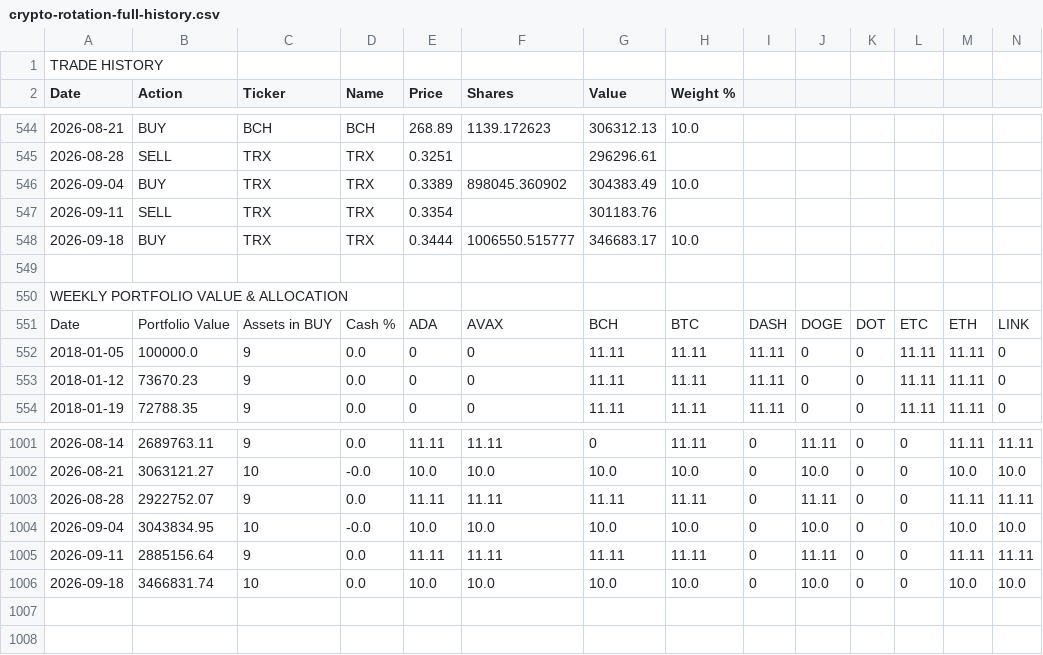
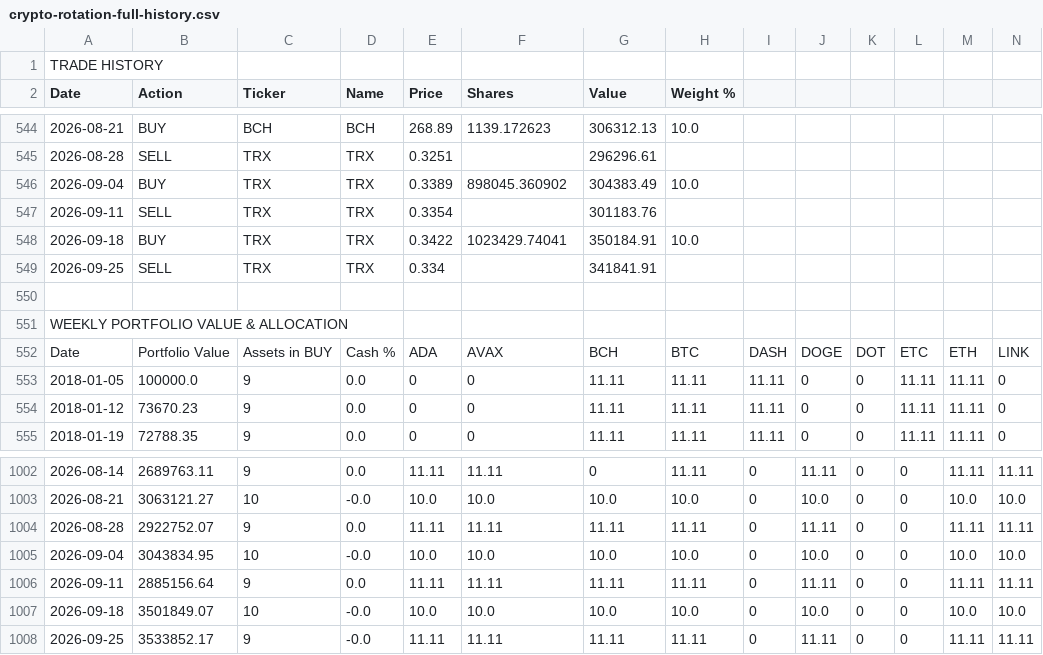
Before and after one commit to dygo3739/dmg-capital, a CSV file: crypto-rotation-full-history.csv, drawn as a sheet; only a part is shown, gaps mark what is left out; addresses are those after the commit; rows hold the shown columns only; the diff names each change by its address in the sheet, - before the commit and + after, or states it on an @@ line.

```diff
--- a/crypto-rotation-full-history.csv
+++ b/crypto-rotation-full-history.csv
-E548 (Price): 0.3444
+E548 (Price): 0.3422
-F548 (Shares): 1006550.515777
+F548 (Shares): 1023429.74041
-G548 (Value): 346683.17
+G548 (Value): 350184.91
+row 549: 2026-09-25 | SELL | TRX | TRX | 0.334 |  | 341841.91
-B1007 (Action): 3466831.74
+B1007 (Action): 3501849.07
-D1007 (Name): 0.0
+D1007 (Name): -0.0
+row 1008: 2026-09-25 | 3533852.17 | 9 | -0.0 | 11.11 | 11.11 | 11.11 | 11.11 | 0 | 11.11 | 0 | 0 | 11.11 | 11.11
```
Also changed, not shown: 2 other files.
